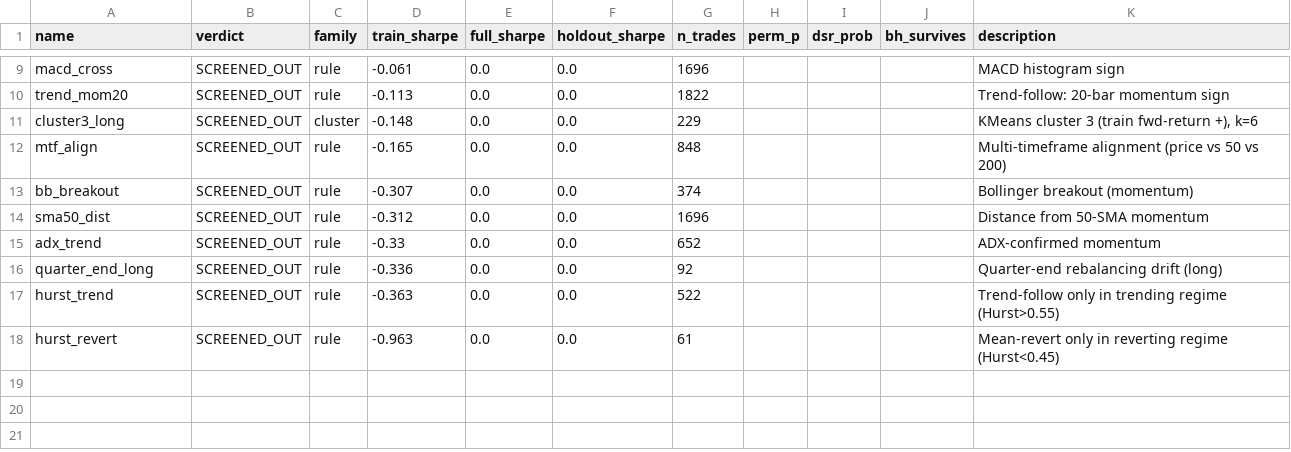
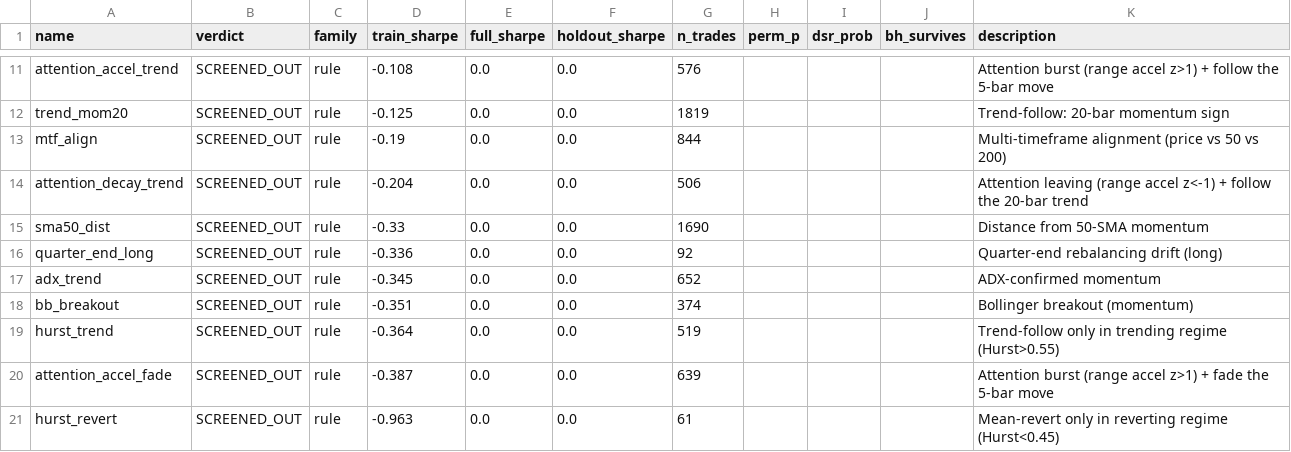
Before and after one commit to ceyre-boop/quant, a CSV file: data/discovery/forex-daily/strategy_table.csv, drawn as a sheet; only a part is shown, gaps mark what is left out; removed rows and columns are numbered as before the commit, all else as after; the diff covers the shown part only; the diff names each change by its address in the sheet, - before the commit and + after, or states it on an @@ line.

Commit message:
[ORACLE] Discovery forex-daily artifacts 2026-10-08 (attention rules screened out; cluster2_short flagged for review)

```diff
--- a/data/discovery/forex-daily/strategy_table.csv
+++ b/data/discovery/forex-daily/strategy_table.csv
-A11 (name): macd_cross
+A11 (name): attention_accel_trend
-D11 (train_sharpe): -0.061
+D11 (train_sharpe): -0.108
-G11 (n_trades): 1696
+G11 (n_trades): 576
-K11 (description): MACD histogram sign
+K11 (description): Attention burst (range accel z>1) + follow the 5-bar move
-D12 (train_sharpe): -0.113
+D12 (train_sharpe): -0.125
-G12 (n_trades): 1822
+G12 (n_trades): 1819
-row 11: cluster3_long | SCREENED_OUT | cluster | -0.148 | 0.0 | 0.0 | 229 |  |  |  | KMeans cluster 3 (train fwd-return +), k=6
-D13 (train_sharpe): -0.165
+D13 (train_sharpe): -0.19
-G13 (n_trades): 848
+G13 (n_trades): 844
-A14 (name): bb_breakout
+A14 (name): attention_decay_trend
-D14 (train_sharpe): -0.307
+D14 (train_sharpe): -0.204
-G14 (n_trades): 374
+G14 (n_trades): 506
-K14 (description): Bollinger breakout (momentum)
+K14 (description): Attention leaving (range accel z<-1) + follow the 20-bar trend
-D15 (train_sharpe): -0.312
+D15 (train_sharpe): -0.33
-G15 (n_trades): 1696
+G15 (n_trades): 1690
-row 15: adx_trend | SCREENED_OUT | rule | -0.33 | 0.0 | 0.0 | 652 |  |  |  | ADX-confirmed momentum
+row 17: adx_trend | SCREENED_OUT | rule | -0.345 | 0.0 | 0.0 | 652 |  |  |  | ADX-confirmed momentum
+row 18: bb_breakout | SCREENED_OUT | rule | -0.351 | 0.0 | 0.0 | 374 |  |  |  | Bollinger breakout (momentum)
-D19 (train_sharpe): -0.363
+D19 (train_sharpe): -0.364
-G19 (n_trades): 522
+G19 (n_trades): 519
+row 20: attention_accel_fade | SCREENED_OUT | rule | -0.387 | 0.0 | 0.0 | 639 |  |  |  | Attention burst (range accel z>1) + fade the 5-bar move
```
Also changed, not shown: 2 added rows and 28 edited cells elsewhere in this file, 19 other files.
